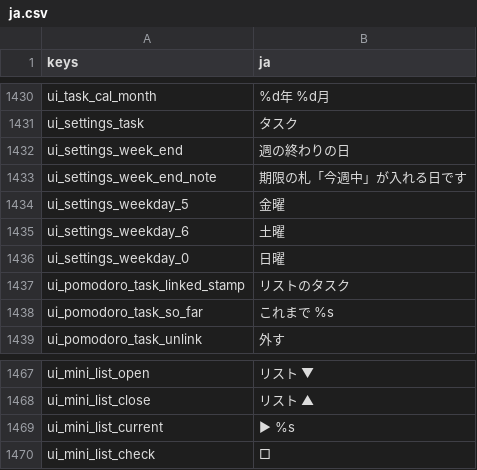
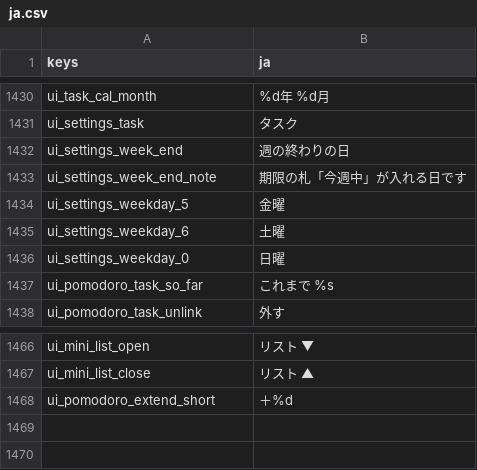
Before and after one commit to darkouji0105/pomodoro-heroes, a CSV file: localization/ja.csv, drawn as a sheet; only a part is shown, gaps mark what is left out; removed rows and columns are numbered as before the commit, all else as after; the diff names each change by its address in the sheet, - before the commit and + after, or states it on an @@ line.

```diff
--- a/localization/ja.csv
+++ b/localization/ja.csv
-row 1437: ui_pomodoro_task_linked_stamp | リストのタスク
-row 1469: ui_mini_list_current | ▶ %s
-row 1470: ui_mini_list_check | □
+row 1468: ui_pomodoro_extend_short | ＋%d
```
Also changed, not shown: 15 other files.
